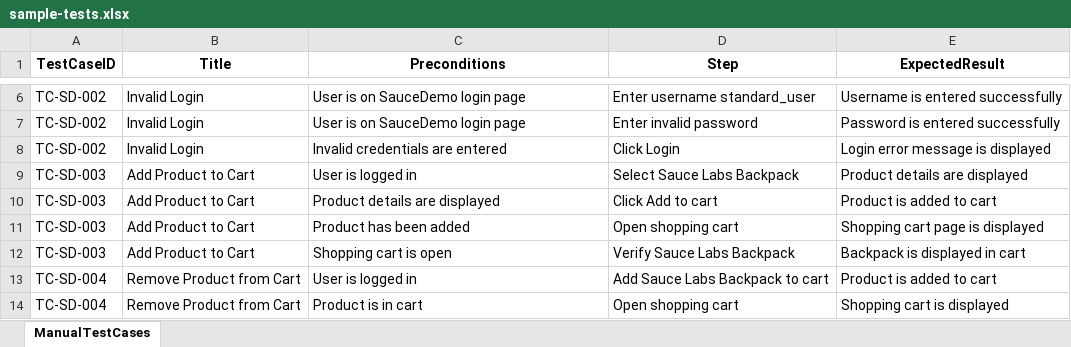
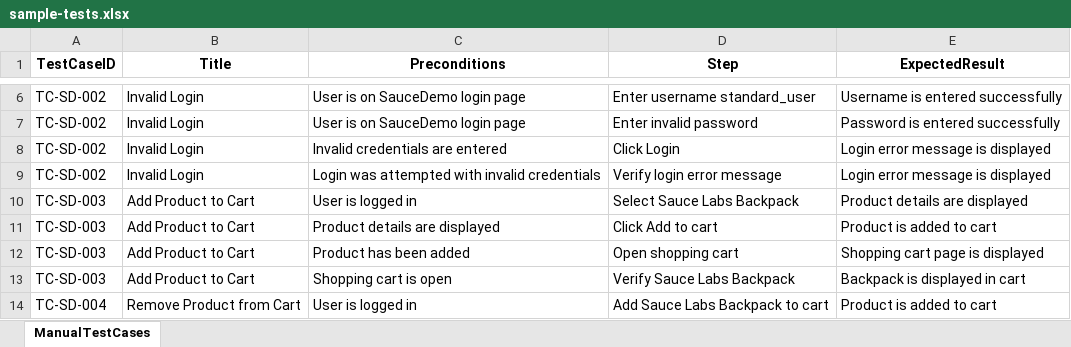
Before and after one commit to PriyadharsiniRK/Practice-Playwright-with-JS, an Excel workbook: input/sample-tests.xlsx, sheet ManualTestCases, drawn as a sheet; only a part is shown, gaps mark what is left out; the shorter side is filled out with more unchanged rows; values as stored, in another font and other column widths than the file's, no borders; the diff names each change by its address in the sheet, - before the commit and + after, or states it on an @@ line.

```diff
--- a/input/sample-tests.xlsx (sheet ManualTestCases)
+++ b/input/sample-tests.xlsx (sheet ManualTestCases)
+row 9: TC-SD-002 | Invalid Login | Login was attempted with invalid credentials | Verify login error message | Login error message is displayed
```
Also changed, not shown: 11 other files.
